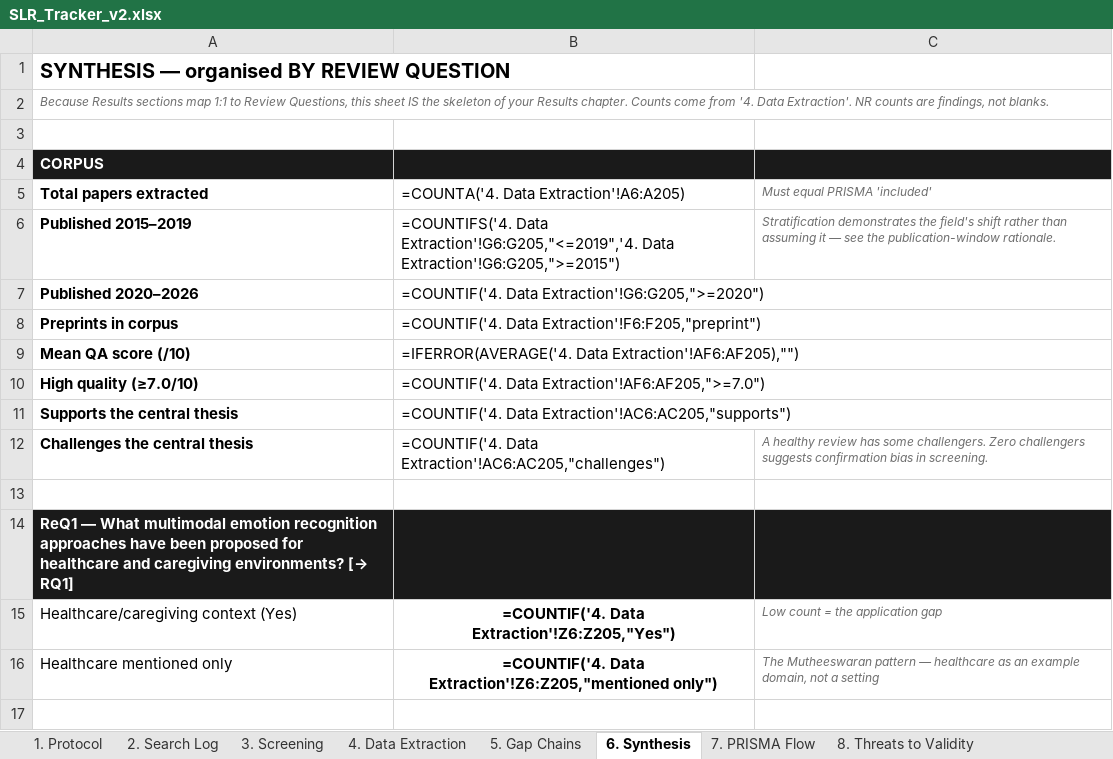
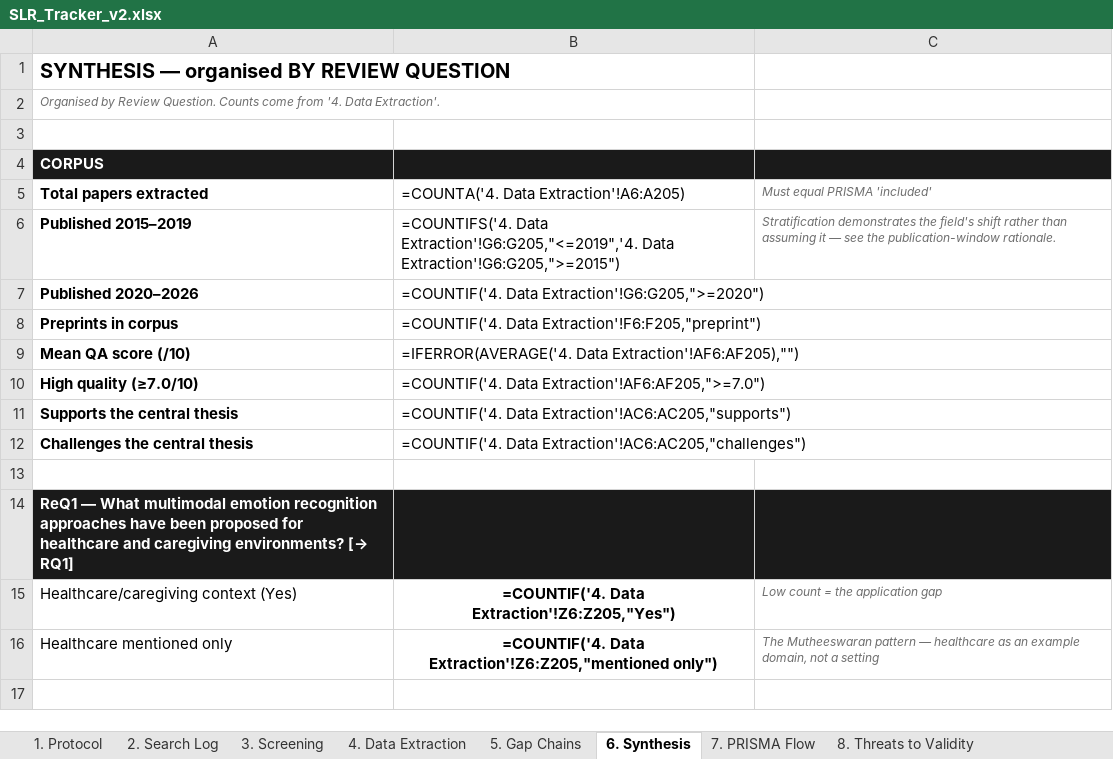
Before and after one commit to Favy-source/SER-System, an Excel workbook: slr/out/SLR_Tracker_v2.xlsx, sheet 6. Synthesis, drawn as a sheet; only a part is shown; values as stored, in another font and other column widths than the file's, no borders; formulas without a stored value are shown as written; the diff names each change by its address in the sheet, - before the commit and + after, or states it on an @@ line.

Commit message:
feat: add modules for reading list generation, results skeleton, synthesis, and Excel export
- Implemented `reading_list.py` to generate a Markdown reading list from screening data.
- Created `results_skeleton.py` to generate a structured skeleton for the Results chapter based on the protocol.
- Developed `synthesis.py` for descriptive counts of the corpus organized by Review Question.
- Added `to_excel.py` to bundle all SLR outputs into a single Excel workbook for easier access and review.

```diff
--- a/slr/out/SLR_Tracker_v2.xlsx (sheet 6. Synthesis)
+++ b/slr/out/SLR_Tracker_v2.xlsx (sheet 6. Synthesis)
-A2 (Total papers extracted): Because Results sections map 1:1 to Review Questions, this sheet IS the skeleton of your Results chapter. Counts come from '4. Data Extraction'. NR counts are findings, not blanks.
+A2 (Total papers extracted): Organised by Review Question. Counts come from '4. Data Extraction'.
-C12 (Must equal PRISMA 'included'): A healthy review has some challengers. Zero challengers suggests confirmation bias in screening.
+C12 (Must equal PRISMA 'included'): (empty)
```
Also changed, not shown: sheet 8. Threats to Validity, sheet 5. Gap Chains, sheet 1. Protocol, sheet 4. Data Extraction, sheet 3. Screening, 22 other files.
